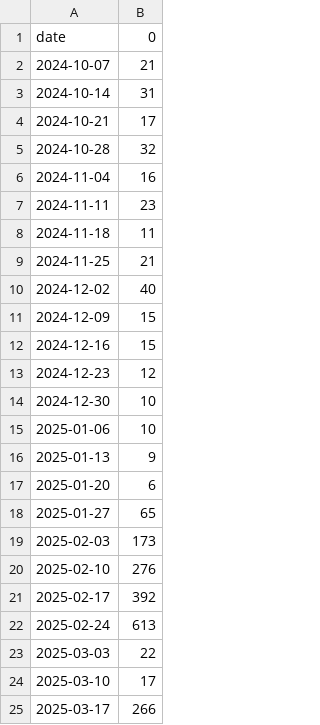
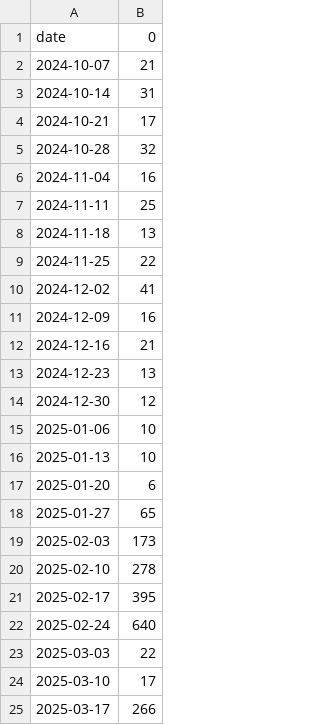
Before and after one commit to bogdan-lmk/sentiment-bot, a CSV file: data/processed/message_trends.csv, drawn as a sheet.

```diff
--- a/data/processed/message_trends.csv
+++ b/data/processed/message_trends.csv
@@ -6,12 +6,12 @@ date,0
 2024-11-04,16
-2024-11-11,23
-2024-11-18,11
-2024-11-25,21
-2024-12-02,40
-2024-12-09,15
-2024-12-16,15
-2024-12-23,12
-2024-12-30,10
+2024-11-11,25
+2024-11-18,13
+2024-11-25,22
+2024-12-02,41
+2024-12-09,16
+2024-12-16,21
+2024-12-23,13
+2024-12-30,12
 2025-01-06,10
-2025-01-13,9
+2025-01-13,10
 2025-01-20,6
@@ -19,5 +19,5 @@ date,0
 2025-02-03,173
-2025-02-10,276
-2025-02-17,392
-2025-02-24,613
+2025-02-10,278
+2025-02-17,395
+2025-02-24,640
 2025-03-03,22
```
Also changed, not shown: data/processed/keywords.csv, 20 other files.
